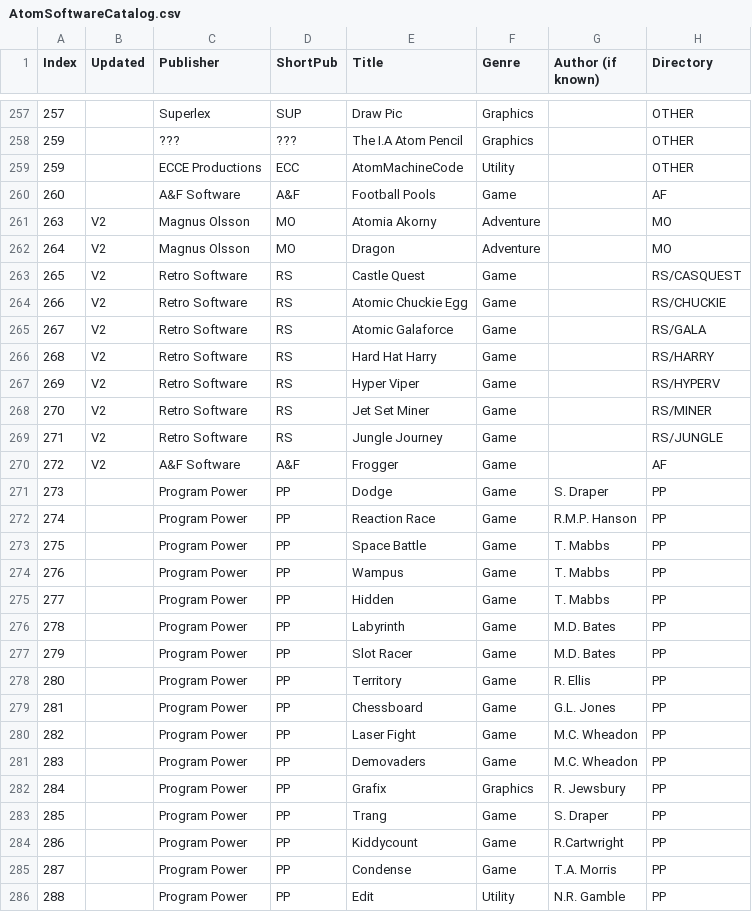
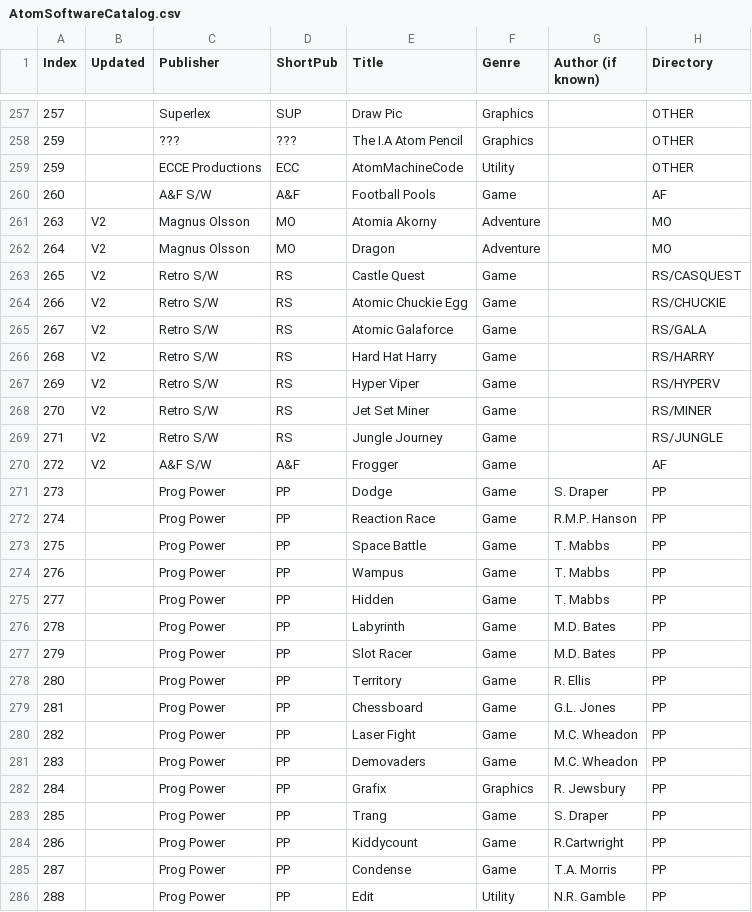
Before and after one commit to hoglet67/AtomSoftwareArchive, a CSV file: catalog/AtomSoftwareCatalog.csv, drawn as a sheet; only a part is shown, gaps mark what is left out; the diff covers the shown part only; the diff names each change by its address in the sheet, - before the commit and + after, or states it on an @@ line.

```diff
--- a/catalog/AtomSoftwareCatalog.csv
+++ b/catalog/AtomSoftwareCatalog.csv
-C260 (Publisher): A&F Software
+C260 (Publisher): A&F S/W
-C263:C269 (Publisher): Retro Software
+C263:C269 (Publisher): Retro S/W
-C270 (Publisher): A&F Software
+C270 (Publisher): A&F S/W
-C271:C286 (Publisher): Program Power
+C271:C286 (Publisher): Prog Power
```
Also changed, not shown: 1 added row and 95 edited cells elsewhere in this file, 2 other files.
